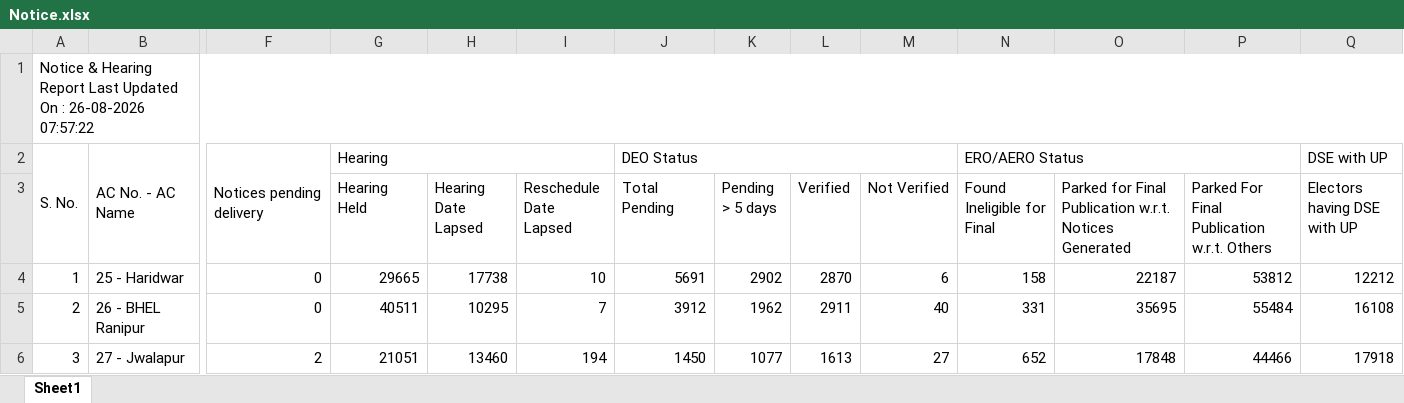
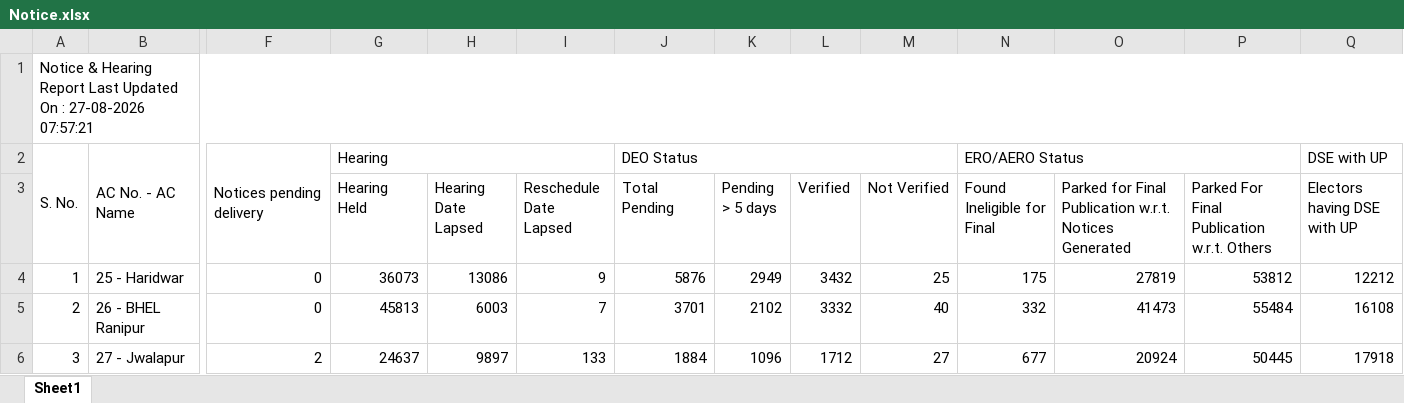
Before and after one commit to mannavibe-sudo/Form-Processing, an Excel workbook: Notice.xlsx, sheet Sheet1, drawn as a sheet; only a part is shown, gaps mark what is left out; values as stored, in another font and other column widths than the file's, no borders; the diff covers the shown part only; the diff names each change by its address in the sheet, - before the commit and + after, or states it on an @@ line.

Commit message:
Add files via upload

```diff
--- a/Notice.xlsx (sheet Sheet1)
+++ b/Notice.xlsx (sheet Sheet1)
-A1: …On : 26-08-2026 07:57:22
+A1: …On : 27-08-2026 07:57:21
-G4 (Hearing Held): 29665
+G4 (Hearing Held): 36073
-H4 (Hearing Date Lapsed): 17738
+H4 (Hearing Date Lapsed): 13086
-I4 (Reschedule Date Lapsed): 10
+I4 (Reschedule Date Lapsed): 9
-J4 (Total Pending): 5691
+J4 (Total Pending): 5876
-K4 (Pending > 5 days): 2902
+K4 (Pending > 5 days): 2949
-L4 (Verified): 2870
+L4 (Verified): 3432
-M4 (Not Verified): 6
+M4 (Not Verified): 25
-N4 (Found Ineligible for Final): 158
+N4 (Found Ineligible for Final): 175
-O4: 22187
+O4: 27819
-G5 (Hearing Held): 40511
+G5 (Hearing Held): 45813
-H5 (Hearing Date Lapsed): 10295
+H5 (Hearing Date Lapsed): 6003
-J5 (Total Pending): 3912
+J5 (Total Pending): 3701
-K5 (Pending > 5 days): 1962
+K5 (Pending > 5 days): 2102
-L5 (Verified): 2911
+L5 (Verified): 3332
-N5 (Found Ineligible for Final): 331
+N5 (Found Ineligible for Final): 332
-O5: 35695
+O5: 41473
-G6 (Hearing Held): 21051
+G6 (Hearing Held): 24637
-H6 (Hearing Date Lapsed): 13460
+H6 (Hearing Date Lapsed): 9897
-I6 (Reschedule Date Lapsed): 194
+I6 (Reschedule Date Lapsed): 133
-J6 (Total Pending): 1450
+J6 (Total Pending): 1884
-K6 (Pending > 5 days): 1077
+K6 (Pending > 5 days): 1096
-L6 (Verified): 1613
+L6 (Verified): 1712
-N6 (Found Ineligible for Final): 652
+N6 (Found Ineligible for Final): 677
-O6: 17848
+O6: 20924
-P6: 44466
+P6: 50445
```
Also changed, not shown: 480 edited cells elsewhere in this sheet.
